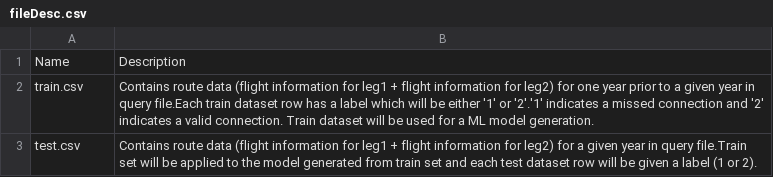
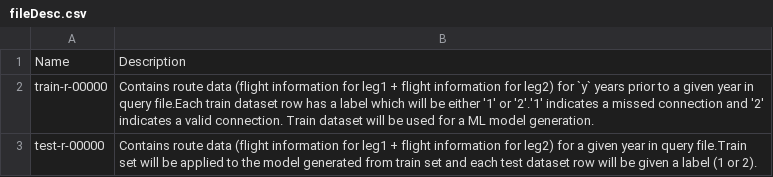
Before and after one commit to JiangtaoXu93/Routing-Project, a CSV file: report/data/fileDesc.csv, drawn as a sheet.

Commit message:
Committing Report files and its data

```diff
--- a/report/data/fileDesc.csv
+++ b/report/data/fileDesc.csv
@@ -1,3 +1,3 @@
 Name,Description
-train.csv,Contains route data (flight information for leg1 + flight information for leg2) for one year prior to a given year in query file.Each train dataset row has a label which will be either '1' or '2'.'1' indicates a missed connection and '2' indicates a valid connection. Train dataset will be used for a ML model generation.
-test.csv,Contains route data (flight information for leg1 + flight information for leg2) for a given year in query file.Train set will be applied to the model generated from train set and each test dataset row will be given a label (1 or 2).
+train-r-00000,Contains route data (flight information for leg1 + flight information for leg2) for `y` years prior to a given year in query file.Each train dataset row has a label which will be either '1' or '2'.'1' indicates a missed connection and '2' indicates a valid connection. Train dataset will be used for a ML model generation.
+test-r-00000,Contains route data (flight information for leg1 + flight information for leg2) for a given year in query file.Train set will be applied to the model generated from train set and each test dataset row will be given a label (1 or 2).
```
Also changed, not shown: 1 other file.
